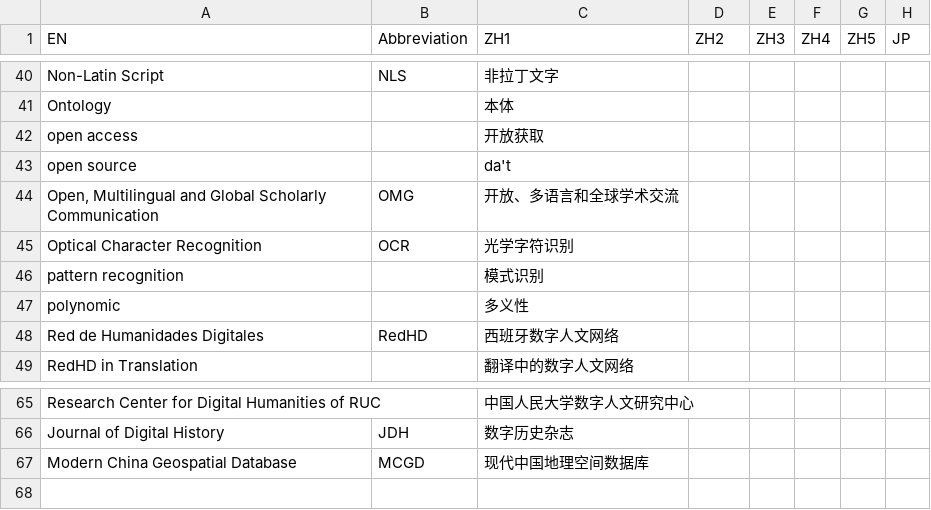
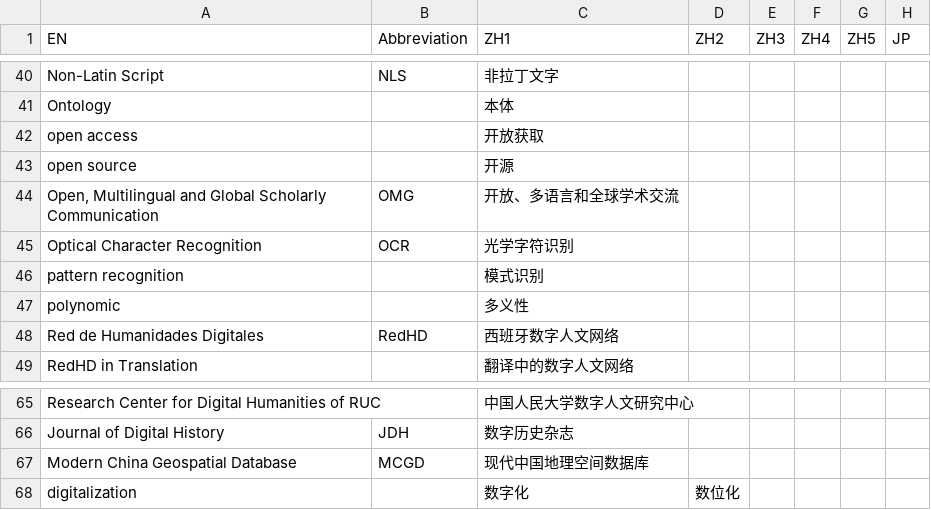
Before and after one commit to xiejia1995/DH-terms-translation-dictionary, a CSV file: DH-TERMS-TRANSLATION.csv, drawn as a sheet; only a part is shown, gaps mark what is left out; the diff names each change by its address in the sheet, - before the commit and + after, or states it on an @@ line.

```diff
--- a/DH-TERMS-TRANSLATION.csv
+++ b/DH-TERMS-TRANSLATION.csv
-C43 (ZH1): da't
+C43 (ZH1): 开源
+row 68: digitalization |  | 数字化 | 数位化
```
Also changed, not shown: 1 other file.
